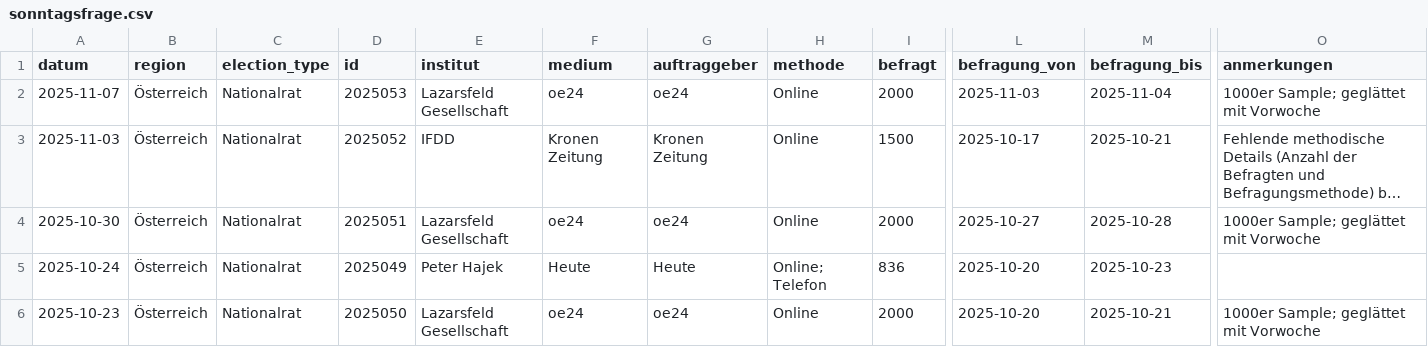
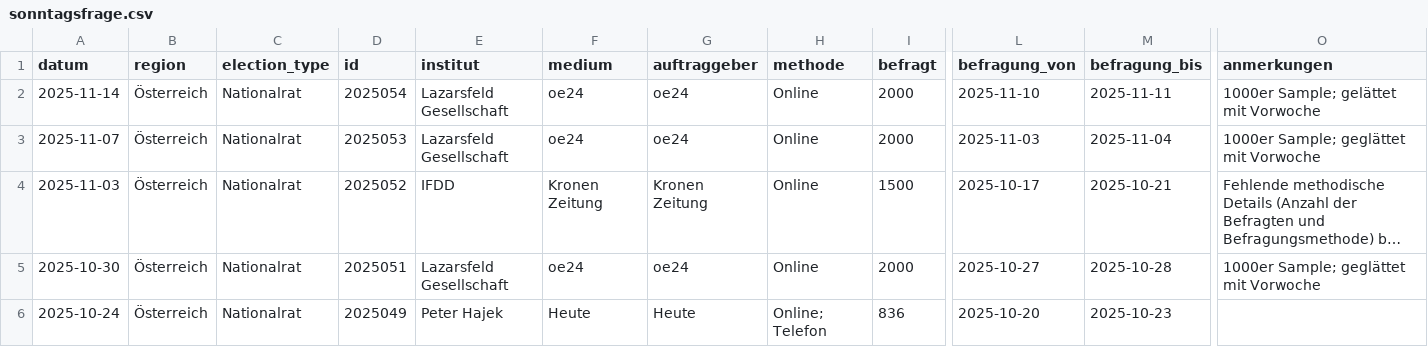
Before and after one commit to dstDatenjournalismus/2024-umfragentracker, a CSV file: output/data/sonntagsfrage/sonntagsfrage.csv, drawn as a sheet; only a part is shown, gaps mark what is left out; the shorter side is filled out with more unchanged rows; long unchanged cells end in …; rows hold the shown columns only; the diff names each change by its address in the sheet, - before the commit and + after, or states it on an @@ line.

```diff
--- a/output/data/sonntagsfrage/sonntagsfrage.csv
+++ b/output/data/sonntagsfrage/sonntagsfrage.csv
+row 2: 2025-11-14 | Österreich | Nationalrat | 2025054 | Lazarsfeld Gesellschaft | oe24 | oe24 | Online | 2000 | 2025-11-10 | 2025-11-11 | 1000er Sample; gelättet mit Vorwoche
```
Also changed, not shown: output/data/kanzlerfrage/kanzlerfrage.csv, 1 other file.
